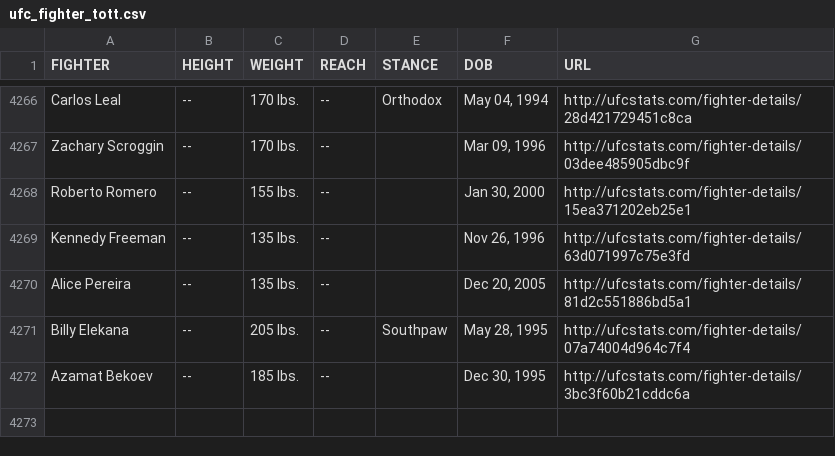
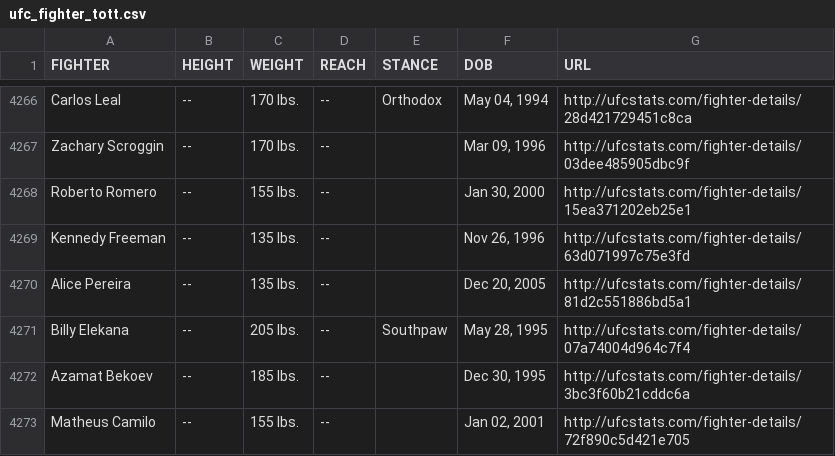
Before and after one commit to Greco1899/scrape_ufc_stats, a CSV file: ufc_fighter_tott.csv, drawn as a sheet; only a part is shown, gaps mark what is left out; the diff names each change by its address in the sheet, - before the commit and + after, or states it on an @@ line.

Commit message:
2025-01-16 data refresh

```diff
--- a/ufc_fighter_tott.csv
+++ b/ufc_fighter_tott.csv
+row 4273: Matheus Camilo | -- | 155 lbs. | -- |  | Jan 02, 2001 | http://ufcstats.com/fighter-details/72f890c5d421e705
```
Also changed, not shown: ufc_fighter_details.csv.
